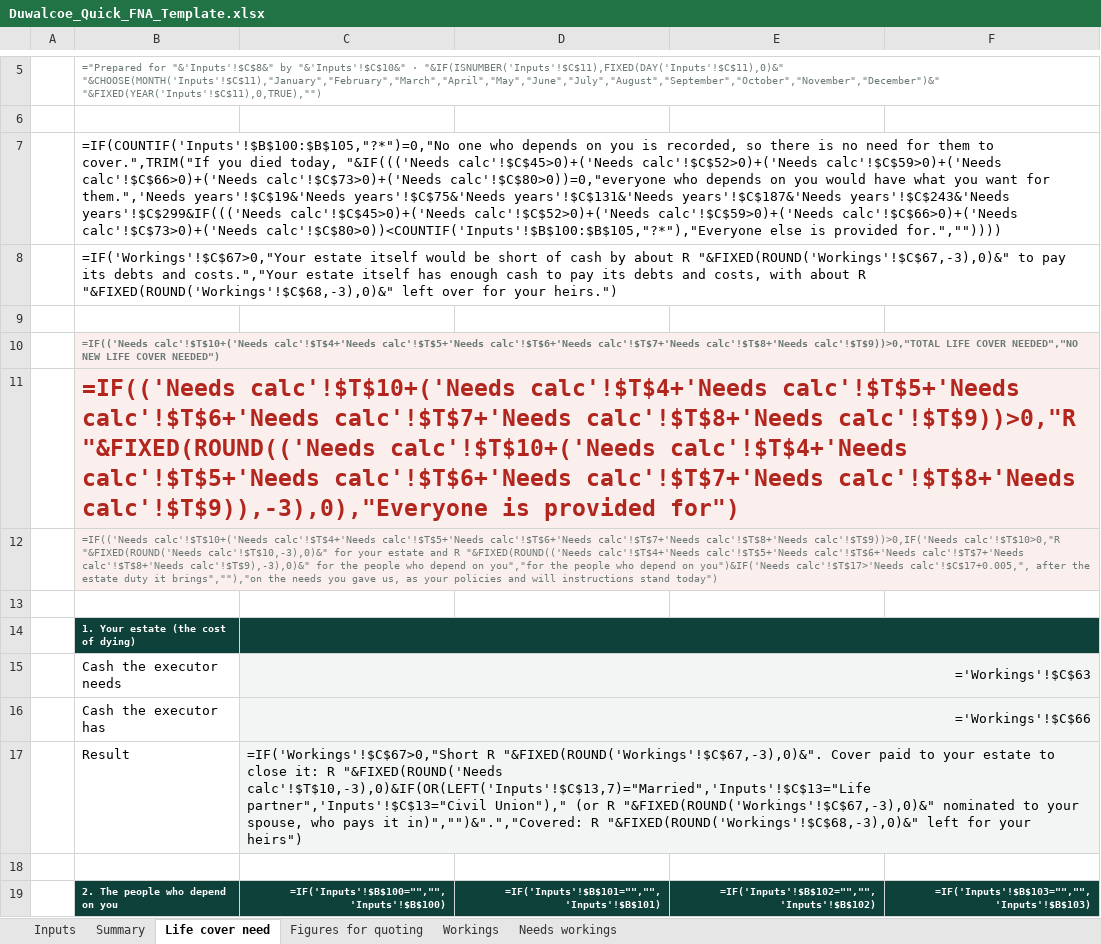
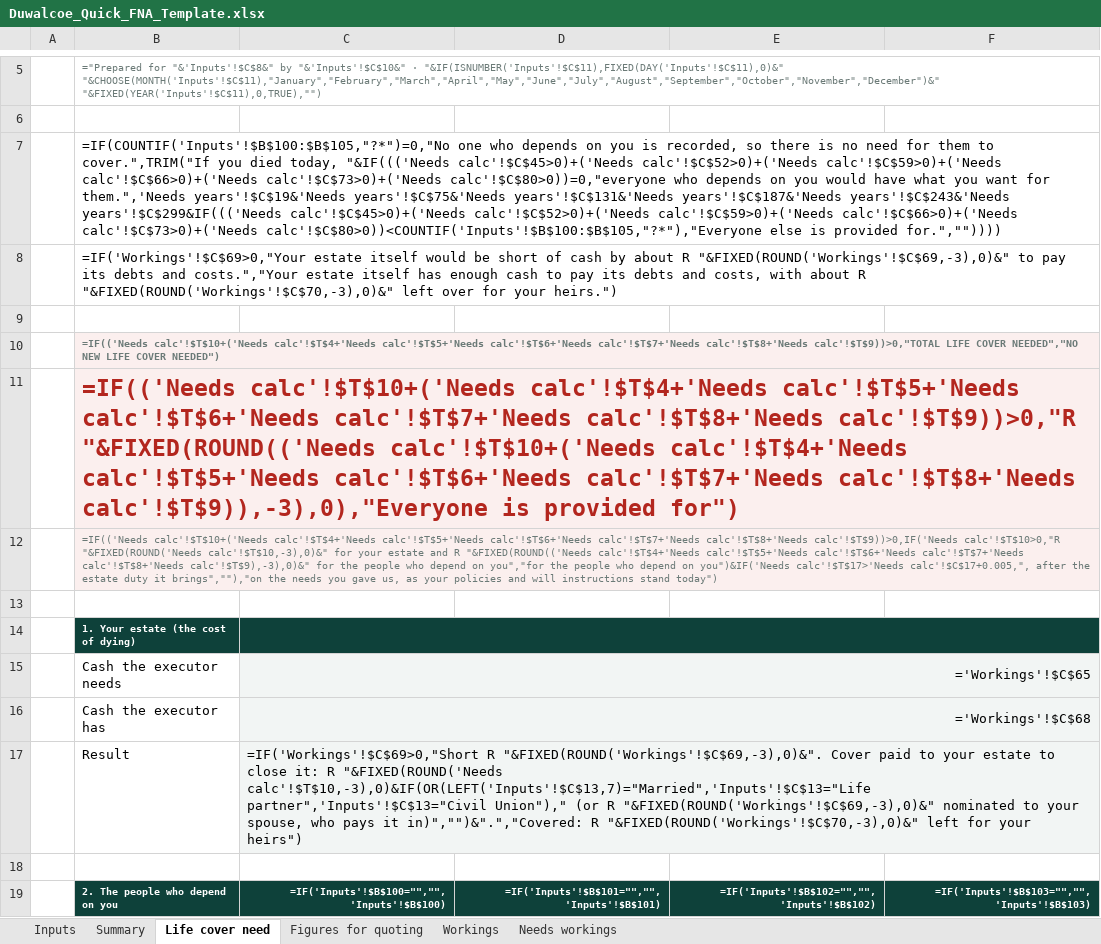
Before and after one commit to Hayesfinancial/Duwalcoe-Financial-Consultants, an Excel workbook: Duwalcoe_Quick_FNA_Template.xlsx, sheet Life cover need, drawn as a sheet; only a part is shown, gaps mark what is left out; values as stored, in another font and other column widths than the file's, no borders; formulas without a stored value are shown as written; conditional formats not drawn; the diff names each change by its address in the sheet, - before the commit and + after, or states it on an @@ line.

```diff
--- a/Duwalcoe_Quick_FNA_Template.xlsx (sheet Life cover need)
+++ b/Duwalcoe_Quick_FNA_Template.xlsx (sheet Life cover need)
-B8: =IF('Workings'!$C$67>0,"Your estate itself would be short of cash by about R "&FIXED(ROUND('Workings'!$C$67,-3),0)&" to pay its debts and costs.","Your estate itself has enough cash to pay its debts and costs, with about R "&FIXED(ROUND('Workings'!$C$68,-3),0)&" left over…
+B8: =IF('Workings'!$C$69>0,"Your estate itself would be short of cash by about R "&FIXED(ROUND('Workings'!$C$69,-3),0)&" to pay its debts and costs.","Your estate itself has enough cash to pay its debts and costs, with about R "&FIXED(ROUND('Workings'!$C$70,-3),0)&" left over…
-C15: ='Workings'!$C$63
+C15: ='Workings'!$C$65
-C16: ='Workings'!$C$66
+C16: ='Workings'!$C$68
-C17: =IF('Workings'!$C$67>0,"Short R "&FIXED(ROUND('Workings'!$C$67,-3),0)&". Cover paid to your estate to close it: R "&FIXED(ROUND('Needs calc'!$T$10,-3),0)&IF(OR(LEFT('Inputs'!$C$13,7)="Married",'Inputs'!$C$13="Life partner",'Inputs'!$C$13="Civil Union")," (or R "&FIXED(ROUND('Workings'!$C$67,-3),0)&" nominated to your spouse, who pays it in)","")&".","Covered: R "&FIXED(ROUND('Workings'!$C$68,-3),0)&" left for…
+C17: =IF('Workings'!$C$69>0,"Short R "&FIXED(ROUND('Workings'!$C$69,-3),0)&". Cover paid to your estate to close it: R "&FIXED(ROUND('Needs calc'!$T$10,-3),0)&IF(OR(LEFT('Inputs'!$C$13,7)="Married",'Inputs'!$C$13="Life partner",'Inputs'!$C$13="Civil Union")," (or R "&FIXED(ROUND('Workings'!$C$69,-3),0)&" nominated to your spouse, who pays it in)","")&".","Covered: R "&FIXED(ROUND('Workings'!$C$70,-3),0)&" left for…
```
Also changed, not shown: sheet Workings, sheet Summary, sheet Figures for quoting, sheet Needs workings, hidden cells, 1 other file.
